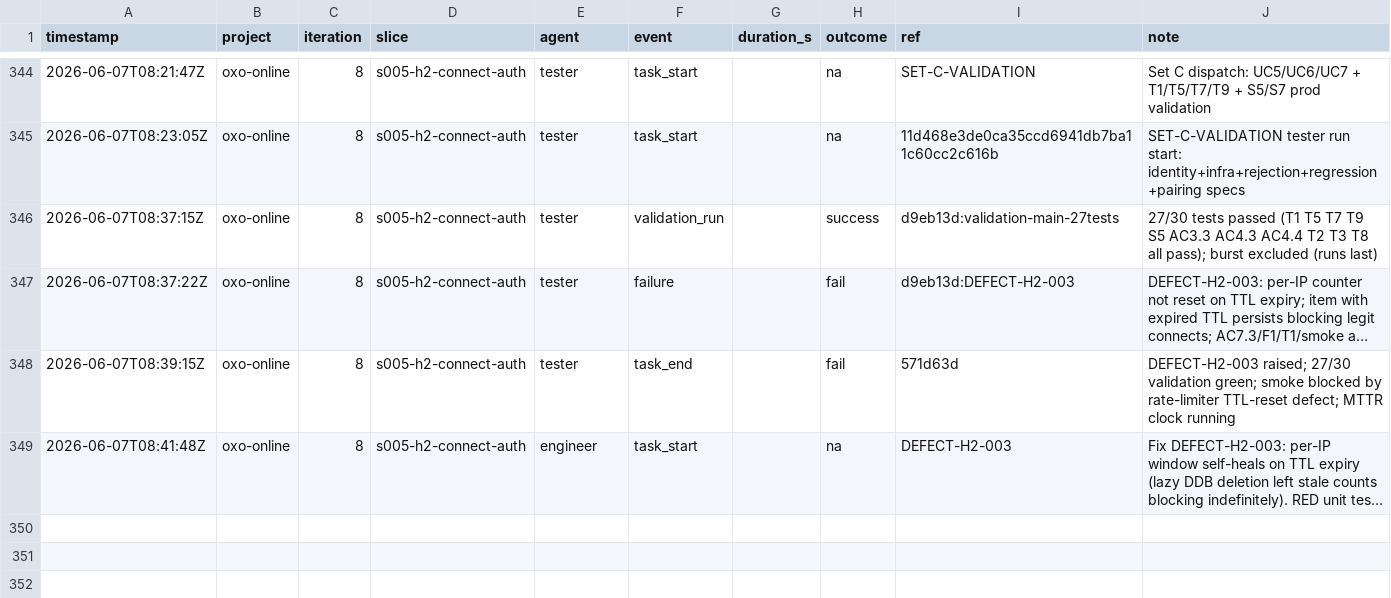
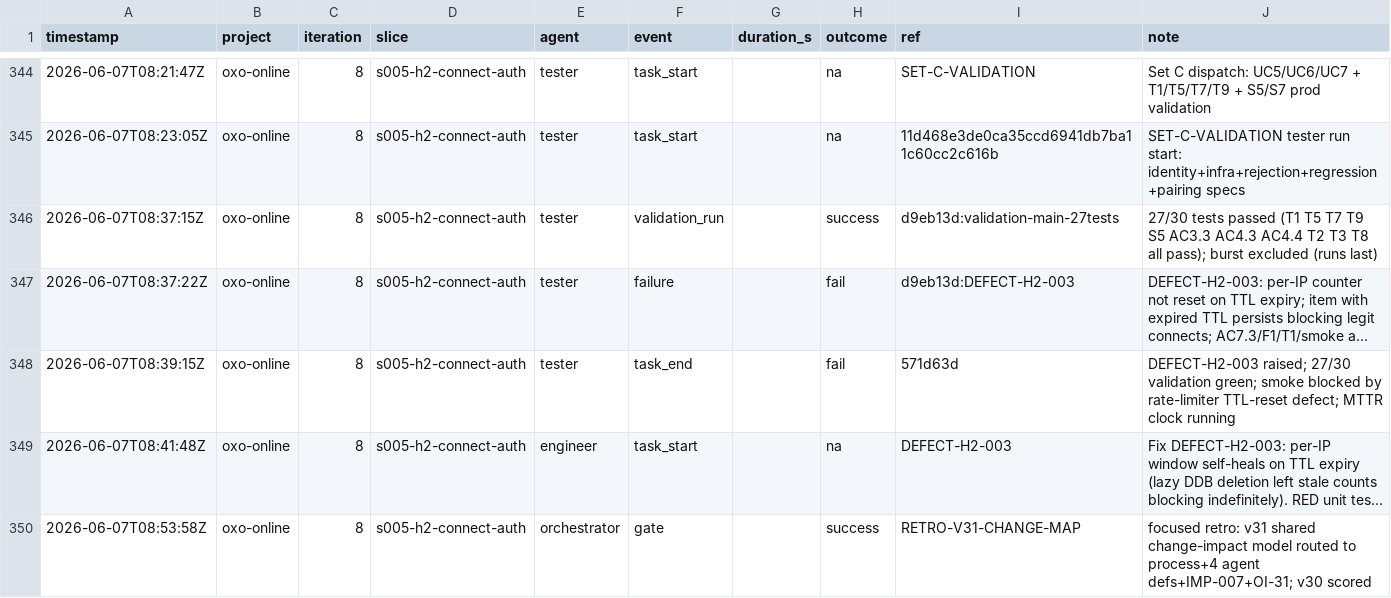
Before and after one commit to john-aerocloud/claude_learning_agents, a CSV file: process/dora/ledger.csv, drawn as a sheet; only a part is shown, gaps mark what is left out; long unchanged cells end in …; the diff names each change by its address in the sheet, - before the commit and + after, or states it on an @@ line.

```diff
--- a/process/dora/ledger.csv
+++ b/process/dora/ledger.csv
+row 350: 2026-06-07T08:53:58Z | oxo-online | 8 | s005-h2-connect-auth | orchestrator | gate |  | success | RETRO-V31-CHANGE-MAP | focused retro: v31 shared change-impact model routed to process+4 agent defs+IMP-007+OI-31; v30 scored
```
Also changed, not shown: 9 other files.
